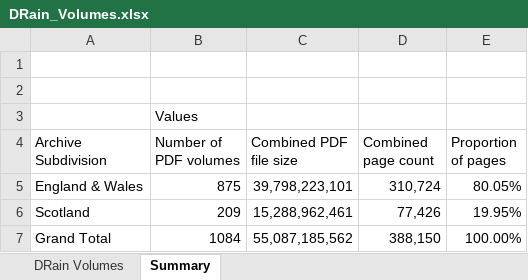
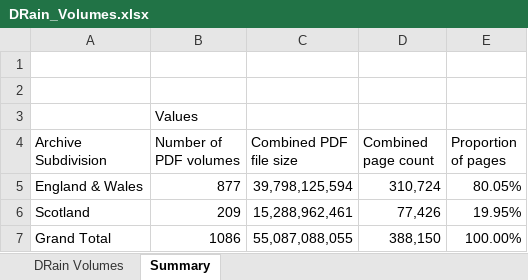
Before and after one commit to rjmeats/DailyRainfall, an Excel workbook: DRain_Volumes.xlsx, sheet Summary, drawn as a sheet; values as stored, in another font and other column widths than the file's, no borders; the diff names each change by its address in the sheet, - before the commit and + after, or states it on an @@ line.

Commit message:
Update spreadsheet of Daily Rainfall PDF volumes following Met Office fix

```diff
--- a/DRain_Volumes.xlsx (sheet Summary)
+++ b/DRain_Volumes.xlsx (sheet Summary)
-B5 (Number of PDF volumes): 875
+B5 (Number of PDF volumes): 877
-C5 (Combined PDF file size): 39,798,223,101
+C5 (Combined PDF file size): 39,798,125,594
-B7 (Number of PDF volumes): 1084
+B7 (Number of PDF volumes): 1086
-C7 (Combined PDF file size): 55,087,185,562
+C7 (Combined PDF file size): 55,087,088,055
```
Also changed, not shown: sheet DRain Volumes, formulas that keep their value, 2 other files.
